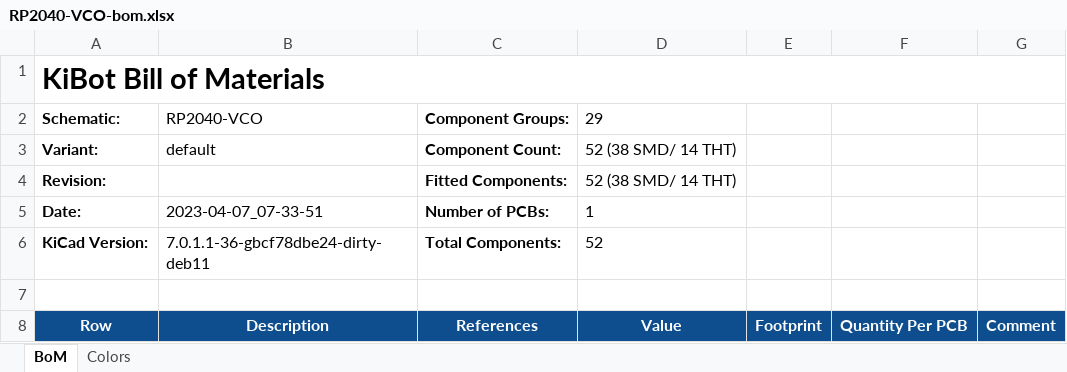
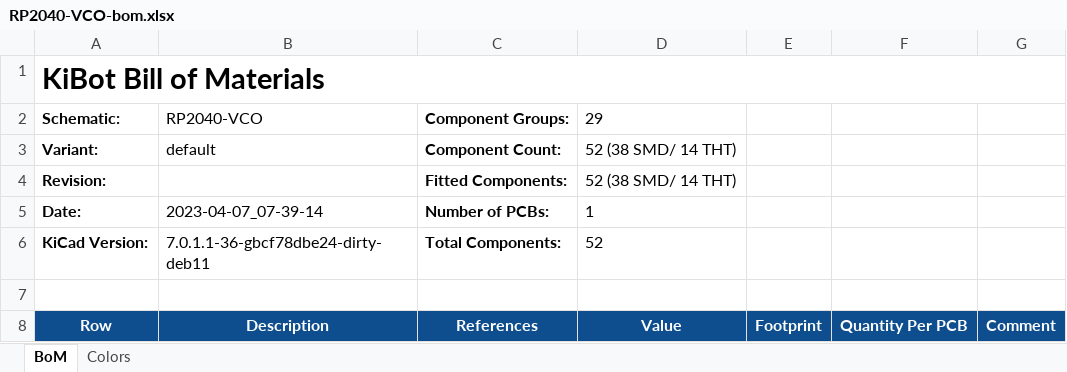
Before and after one commit to BleepSound/rp2040-chord-vco, an Excel workbook: documentation/bom/RP2040-VCO-bom.xlsx, sheet BoM, drawn as a sheet; only a part is shown; values as stored, in another font and other column widths than the file's, no borders; the diff names each change by its address in the sheet, - before the commit and + after, or states it on an @@ line.

```diff
--- a/documentation/bom/RP2040-VCO-bom.xlsx (sheet BoM)
+++ b/documentation/bom/RP2040-VCO-bom.xlsx (sheet BoM)
-B5 (RP2040-VCO): 2023-04-07_07-33-51
+B5 (RP2040-VCO): 2023-04-07_07-39-14
```
Also changed, not shown: 6 other files.
